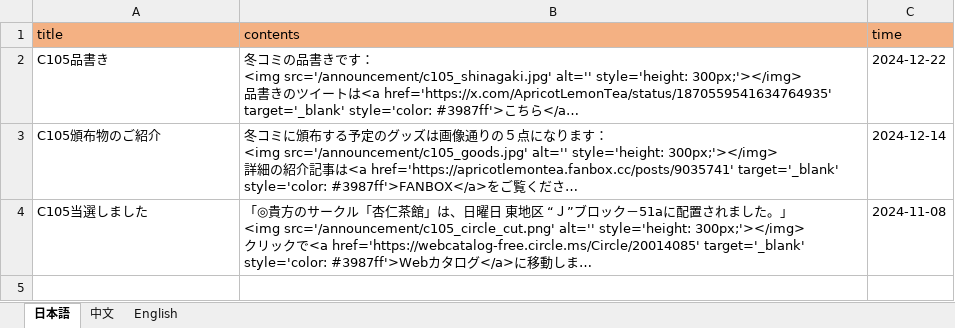
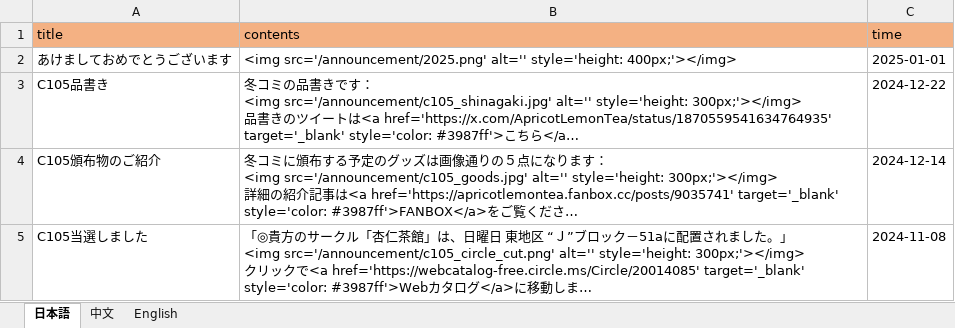
Before and after one commit to ApricotLemonTea/BA-style-homepage, an Excel workbook: public/data/announcement.xlsx, sheet 日本語, drawn as a sheet; long unchanged cells end in …; values as stored, in another font and other column widths than the file's, no borders; the diff names each change by its address in the sheet, - before the commit and + after, or states it on an @@ line.

```diff
--- a/public/data/announcement.xlsx (sheet 日本語)
+++ b/public/data/announcement.xlsx (sheet 日本語)
+row 2: あけましておめでとうございます | <img src='/announcement/2025.png' alt='' style='height: 400px;'></img> | 2025-01-01
```
Also changed, not shown: sheet 中文, sheet English, 1 other file.
